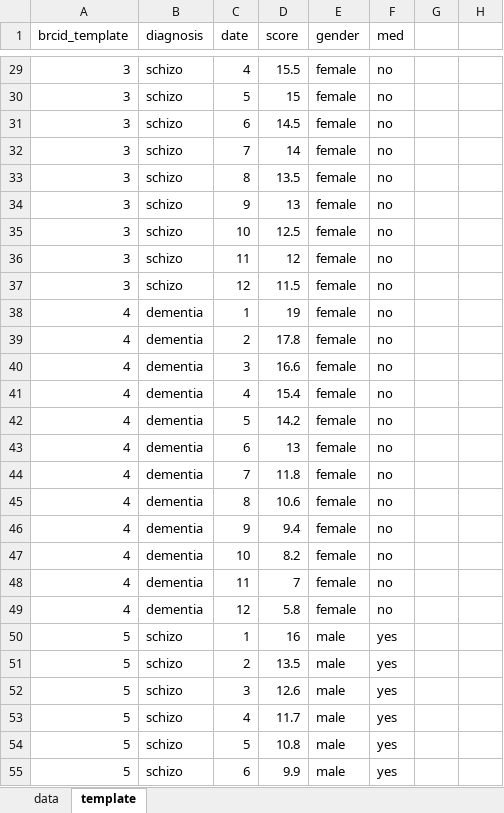
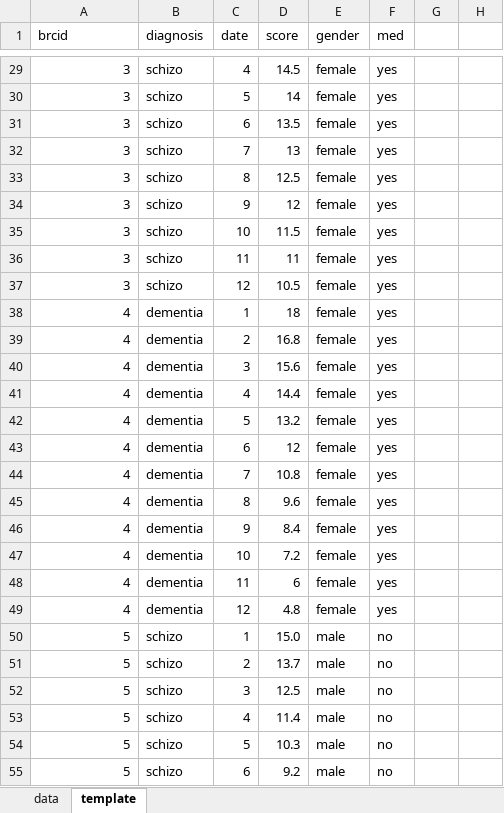
Before and after one commit to KCLaurelie/prometheus, an Excel workbook: longitudinal_modelling/trajectories_synthetic.xlsx, sheet template, drawn as a sheet; only a part is shown, gaps mark what is left out; values as stored, in another font and other column widths than the file's, no borders; conditional formats not drawn; the diff covers the shown part only; the diff names each change by its address in the sheet, - before the commit and + after, or states it on an @@ line.

```diff
--- a/longitudinal_modelling/trajectories_synthetic.xlsx (sheet template)
+++ b/longitudinal_modelling/trajectories_synthetic.xlsx (sheet template)
-A1: brcid_template
+A1: brcid
-D29 (score): 15.5
+D29 (score): 14.5
-F29:F49 (med): no
+F29:F49 (med): yes
-D30 (score): 15
+D30 (score): 14
-D31 (score): 14.5
+D31 (score): 13.5
-D32 (score): 14
+D32 (score): 13
-D33 (score): 13.5
+D33 (score): 12.5
-D34 (score): 13
+D34 (score): 12
-D35 (score): 12.5
+D35 (score): 11.5
-D36 (score): 12
+D36 (score): 11
-D37 (score): 11.5
+D37 (score): 10.5
-D38 (score): 19
+D38 (score): 18
-D39 (score): 17.8
+D39 (score): 16.8
-D40 (score): 16.6
+D40 (score): 15.6
-D41 (score): 15.4
+D41 (score): 14.4
-D42 (score): 14.2
+D42 (score): 13.2
-D43 (score): 13
+D43 (score): 12
-D44 (score): 11.8
+D44 (score): 10.8
-D45 (score): 10.6
+D45 (score): 9.6
-D46 (score): 9.4
+D46 (score): 8.4
-D47 (score): 8.2
+D47 (score): 7.2
-D48 (score): 7
+D48 (score): 6
-D49 (score): 5.8
+D49 (score): 4.8
-D50 (score): 16
+D50 (score): 15.0
-F50:F55 (med): yes
+F50:F55 (med): no
-D51 (score): 13.5
+D51 (score): 13.7
-D52 (score): 12.6
+D52 (score): 12.5
-D53 (score): 11.7
+D53 (score): 11.4
-D54 (score): 10.8
+D54 (score): 10.3
-D55 (score): 9.9
+D55 (score): 9.2
```
Also changed, not shown: 137 edited cells elsewhere in this sheet, sheet data, formulas that keep their value.
